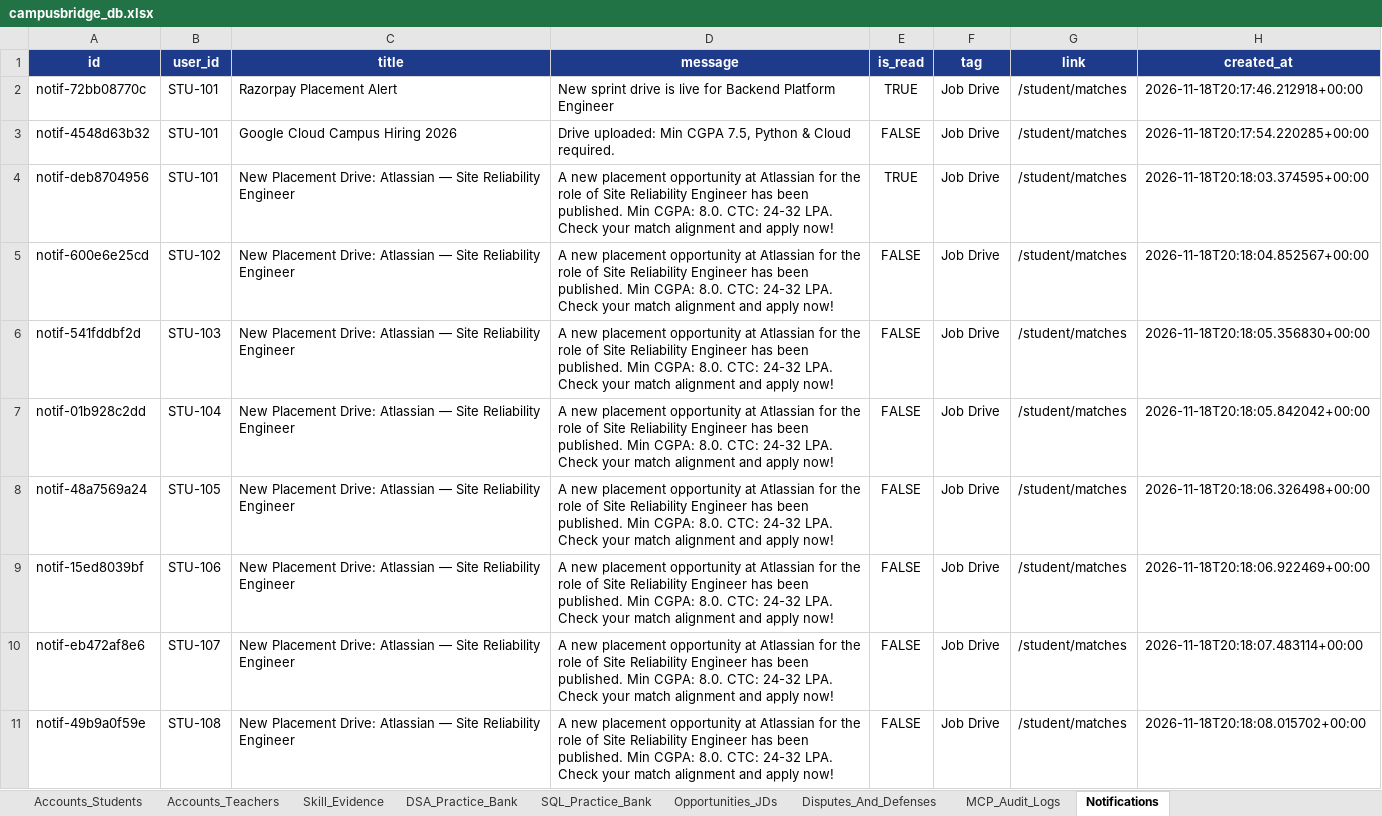
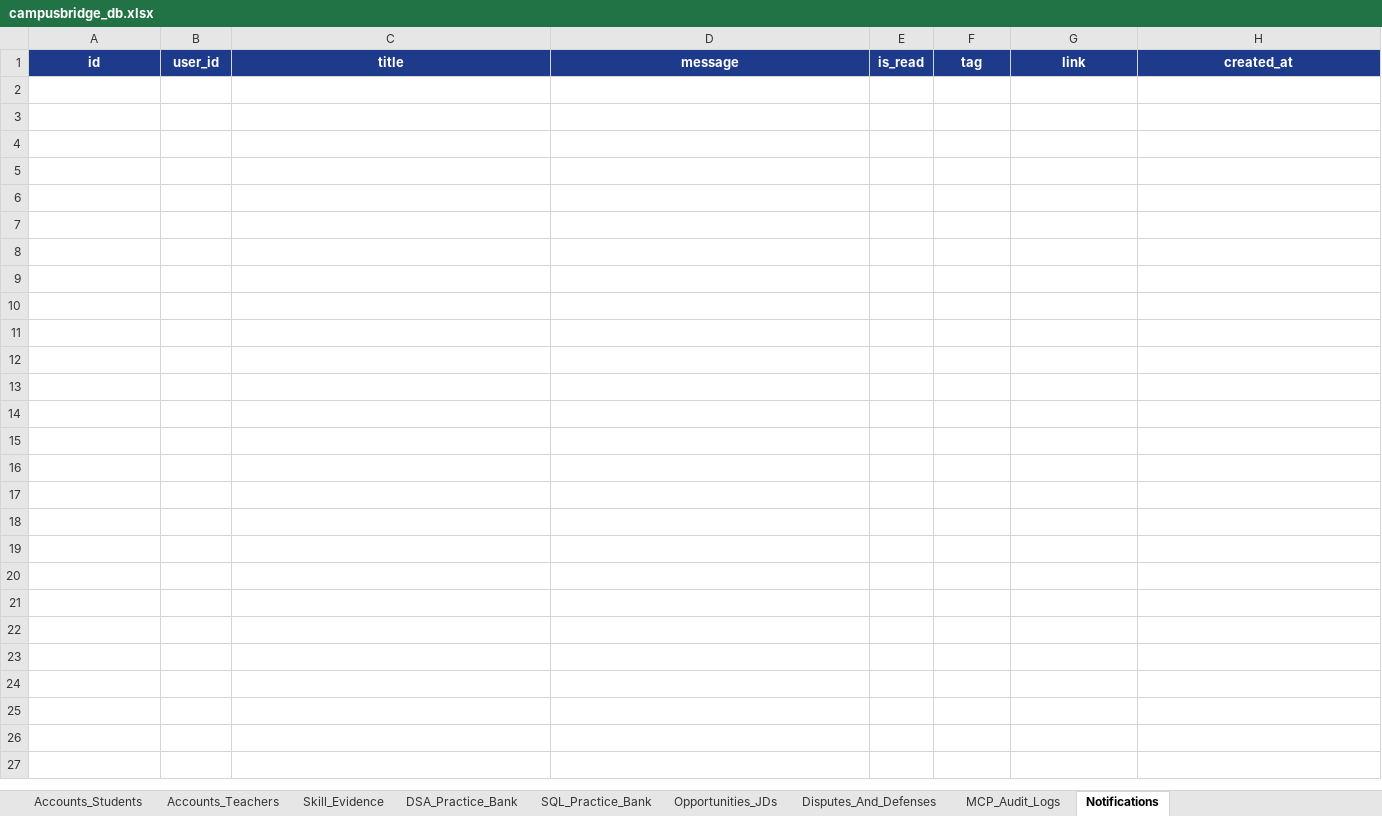
Before and after one commit to Arijeet223/jklu_campusbridge, an Excel workbook: data/campusbridge_db.xlsx, sheet Notifications, drawn as a sheet; only a part is shown; values as stored, in another font and other column widths than the file's, no borders; the diff covers the shown part only; the diff names each change by its address in the sheet, - before the commit and + after, or states it on an @@ line.

```diff
--- a/data/campusbridge_db.xlsx (sheet Notifications)
+++ b/data/campusbridge_db.xlsx (sheet Notifications)
-row 2: notif-72bb08770c | STU-101 | Razorpay Placement Alert | New sprint drive is live for Backend Platform Engineer | TRUE | Job Drive | /student/matches | 2026-11-18T20:17:46.212918+00:00
-row 3: notif-4548d63b32 | STU-101 | Google Cloud Campus Hiring 2026 | Drive uploaded: Min CGPA 7.5, Python & Cloud required. | FALSE | Job Drive | /student/matches | 2026-11-18T20:17:54.220285+00:00
-row 4: notif-deb8704956 | STU-101 | New Placement Drive: Atlassian — Site Reliability Engineer | A new placement opportunity at Atlassian for the role of Site Reliability Engineer has been published. Min CGPA: 8.0. CTC: 24-32 LPA. Check your match alignment and apply now! | TRUE | Job Drive | /student/matches | 2026-11-18T20:18:03.374595+00:00
-row 5: notif-600e6e25cd | STU-102 | New Placement Drive: Atlassian — Site Reliability Engineer | A new placement opportunity at Atlassian for the role of Site Reliability Engineer has been published. Min CGPA: 8.0. CTC: 24-32 LPA. Check your match alignment and apply now! | FALSE | Job Drive | /student/matches | 2026-11-18T20:18:04.852567+00:00
-row 6: notif-541fddbf2d | STU-103 | New Placement Drive: Atlassian — Site Reliability Engineer | A new placement opportunity at Atlassian for the role of Site Reliability Engineer has been published. Min CGPA: 8.0. CTC: 24-32 LPA. Check your match alignment and apply now! | FALSE | Job Drive | /student/matches | 2026-11-18T20:18:05.356830+00:00
-row 7: notif-01b928c2dd | STU-104 | New Placement Drive: Atlassian — Site Reliability Engineer | A new placement opportunity at Atlassian for the role of Site Reliability Engineer has been published. Min CGPA: 8.0. CTC: 24-32 LPA. Check your match alignment and apply now! | FALSE | Job Drive | /student/matches | 2026-11-18T20:18:05.842042+00:00
-row 8: notif-48a7569a24 | STU-105 | New Placement Drive: Atlassian — Site Reliability Engineer | A new placement opportunity at Atlassian for the role of Site Reliability Engineer has been published. Min CGPA: 8.0. CTC: 24-32 LPA. Check your match alignment and apply now! | FALSE | Job Drive | /student/matches | 2026-11-18T20:18:06.326498+00:00
-row 9: notif-15ed8039bf | STU-106 | New Placement Drive: Atlassian — Site Reliability Engineer | A new placement opportunity at Atlassian for the role of Site Reliability Engineer has been published. Min CGPA: 8.0. CTC: 24-32 LPA. Check your match alignment and apply now! | FALSE | Job Drive | /student/matches | 2026-11-18T20:18:06.922469+00:00
-row 10: notif-eb472af8e6 | STU-107 | New Placement Drive: Atlassian — Site Reliability Engineer | A new placement opportunity at Atlassian for the role of Site Reliability Engineer has been published. Min CGPA: 8.0. CTC: 24-32 LPA. Check your match alignment and apply now! | FALSE | Job Drive | /student/matches | 2026-11-18T20:18:07.483114+00:00
-row 11: notif-49b9a0f59e | STU-108 | New Placement Drive: Atlassian — Site Reliability Engineer | A new placement opportunity at Atlassian for the role of Site Reliability Engineer has been published. Min CGPA: 8.0. CTC: 24-32 LPA. Check your match alignment and apply now! | FALSE | Job Drive | /student/matches | 2026-11-18T20:18:08.015702+00:00
```
Also changed, not shown: 50 removed rows elsewhere in this sheet, sheet Skill_Evidence, sheet MCP_Audit_Logs, sheet Accounts_Students, sheet Disputes_And_Defenses, sheet Opportunities_JDs, sheet DSA_Practice_Bank, 37 other files.
